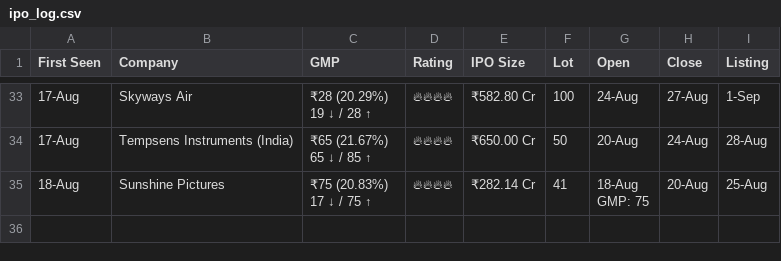
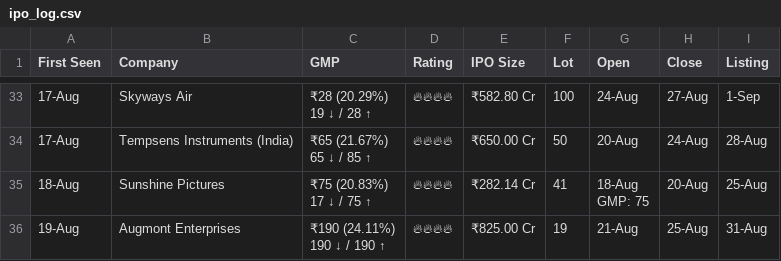
Before and after one commit to vishaltala/IPO-Bot, a CSV file: ipo_log.csv, drawn as a sheet; only a part is shown, gaps mark what is left out; ↵ is a line break in a cell; the diff names each change by its address in the sheet, - before the commit and + after, or states it on an @@ line.

```diff
--- a/ipo_log.csv
+++ b/ipo_log.csv
+row 36: 19-Aug | Augmont Enterprises | ₹190 (24.11%) ↵ 190 ↓ / 190 ↑ | 🔥🔥🔥🔥 | ₹825.00 Cr | 19 | 21-Aug | 25-Aug | 31-Aug
```
